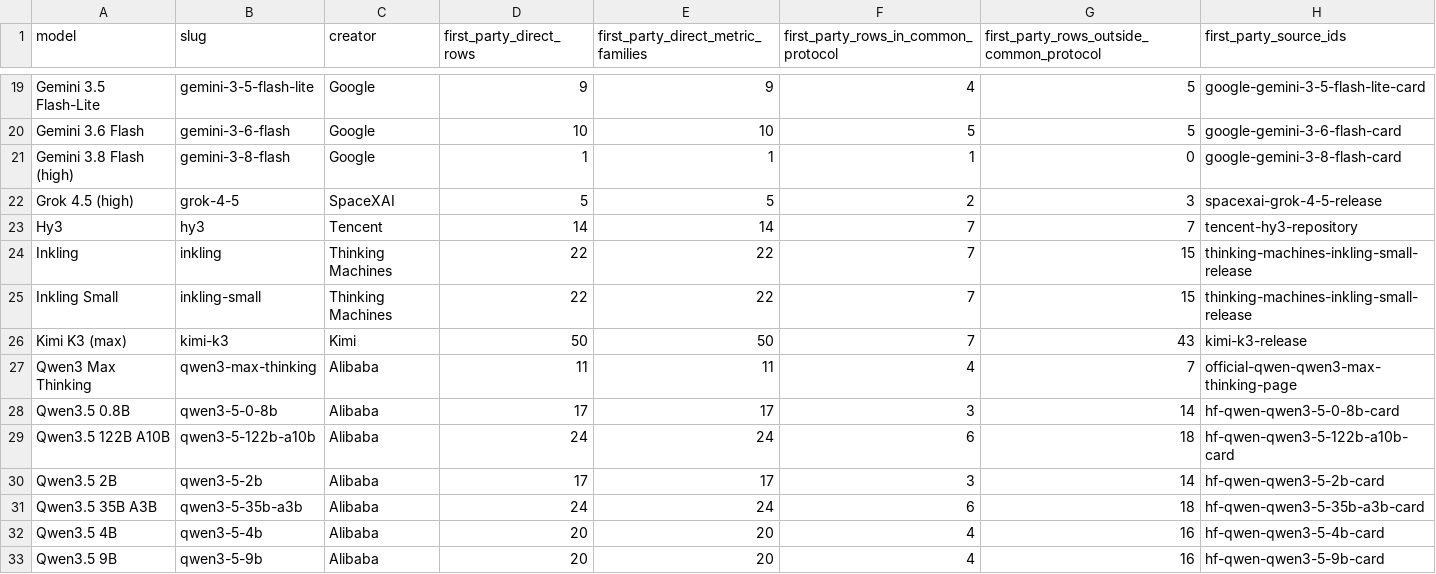
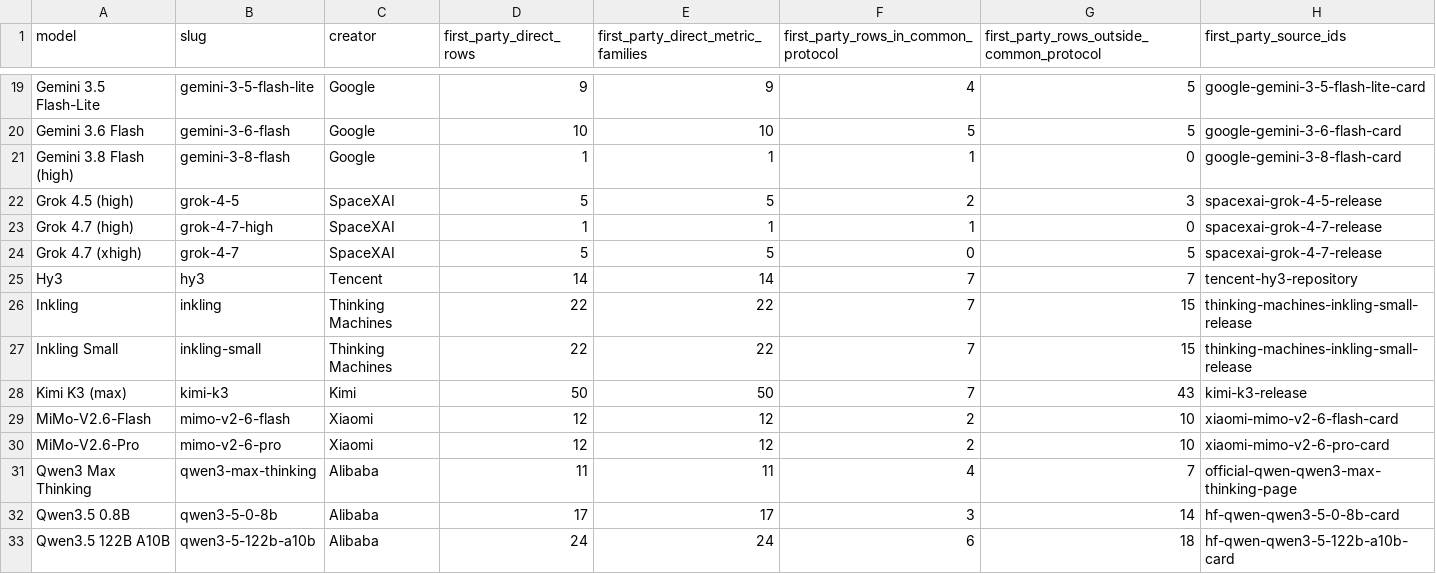
Before and after one commit to TabNahida/AInsights, a CSV file: analysis/irt_leaderboard_exploration/outputs/target_source_coverage_audit.csv, drawn as a sheet; only a part is shown, gaps mark what is left out; the shorter side is filled out with more unchanged rows.

Commit message:
Add MiMo V2.6 and Grok 4.7 evidence and research playbooks

```diff
--- a/analysis/irt_leaderboard_exploration/outputs/target_source_coverage_audit.csv
+++ b/analysis/irt_leaderboard_exploration/outputs/target_source_coverage_audit.csv
@@ -22,2 +22,4 @@ Gemini 3.8 Flash (high),gemini-3-8-flash,Google,1,1,1,0,google-gemini-3-8-flash-
 Grok 4.5 (high),grok-4-5,SpaceXAI,5,5,2,3,spacexai-grok-4-5-release
+Grok 4.7 (high),grok-4-7-high,SpaceXAI,1,1,1,0,spacexai-grok-4-7-release
+Grok 4.7 (xhigh),grok-4-7,SpaceXAI,5,5,0,5,spacexai-grok-4-7-release
 Hy3,hy3,Tencent,14,14,7,7,tencent-hy3-repository
@@ -26,2 +28,4 @@ Inkling Small,inkling-small,Thinking Machines,22,22,7,15,thinking-machines-inkli
 Kimi K3 (max),kimi-k3,Kimi,50,50,7,43,kimi-k3-release
+MiMo-V2.6-Flash,mimo-v2-6-flash,Xiaomi,12,12,2,10,xiaomi-mimo-v2-6-flash-card
+MiMo-V2.6-Pro,mimo-v2-6-pro,Xiaomi,12,12,2,10,xiaomi-mimo-v2-6-pro-card
 Qwen3 Max Thinking,qwen3-max-thinking,Alibaba,11,11,4,7,official-qwen-qwen3-max-thinking-page
```
Also changed, not shown: analysis/irt_leaderboard_exploration/outputs/exact_config_multi_method_full_rankings.csv, analysis/irt_leaderboard_exploration/outputs/full_rankings_exact_config_twopl_sparse_80_20_score.csv, 56 other files.
